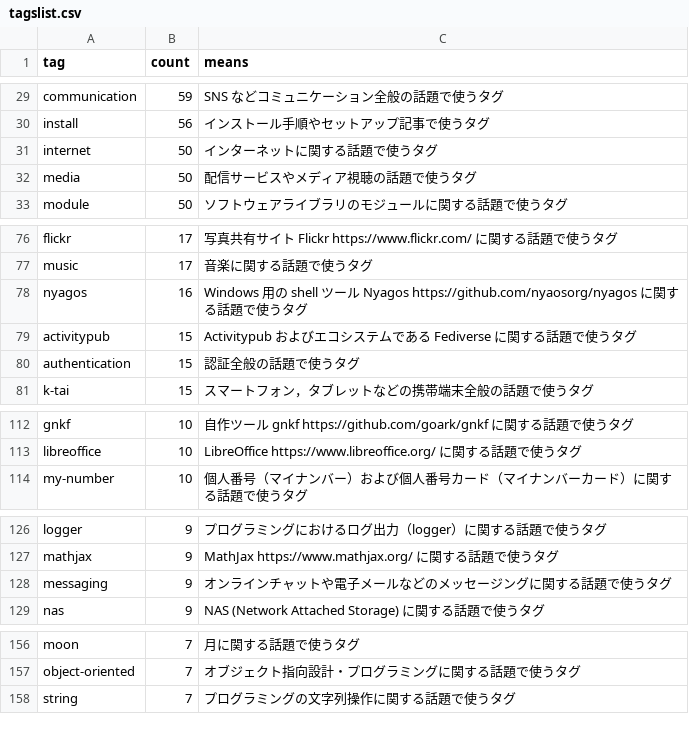
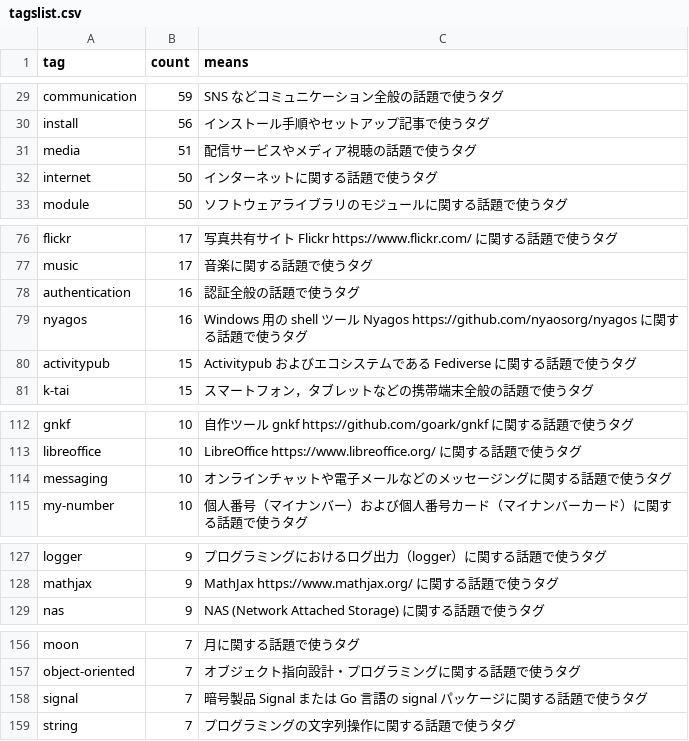
Before and after one commit to spiegel-im-spiegel/github-pages-env, a CSV file: .github/workflows/tagslist.csv, drawn as a sheet; only a part is shown, gaps mark what is left out; removed rows and columns are numbered as before the commit, all else as after; the diff covers the shown part only; the diff names each change by its address in the sheet, - before the commit and + after, or states it on an @@ line.

Commit message:
chore(tags): update tagslist counts

```diff
--- a/.github/workflows/tagslist.csv
+++ b/.github/workflows/tagslist.csv
+row 31: media | 51 | 配信サービスやメディア視聴の話題で使うタグ
-row 32: media | 50 | 配信サービスやメディア視聴の話題で使うタグ
+row 78: authentication | 16 | 認証全般の話題で使うタグ
-row 80: authentication | 15 | 認証全般の話題で使うタグ
+row 114: messaging | 10 | オンラインチャットや電子メールなどのメッセージングに関する話題で使うタグ
-row 128: messaging | 9 | オンラインチャットや電子メールなどのメッセージングに関する話題で使うタグ
+row 158: signal | 7 | 暗号製品 Signal または Go 言語の signal パッケージに関する話題で使うタグ
```
Also changed, not shown: 1 added row, 2 removed rows and 3 edited cells elsewhere in this file.
